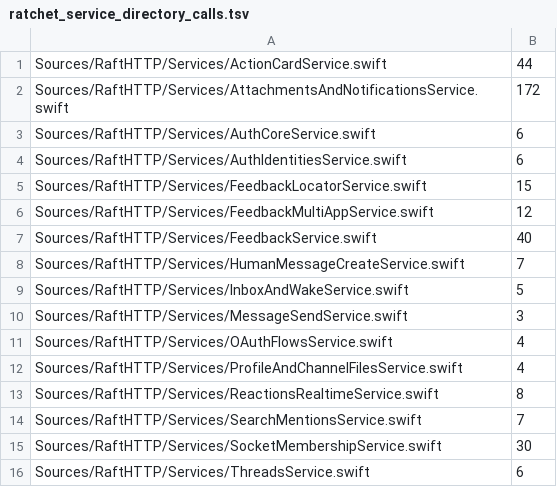
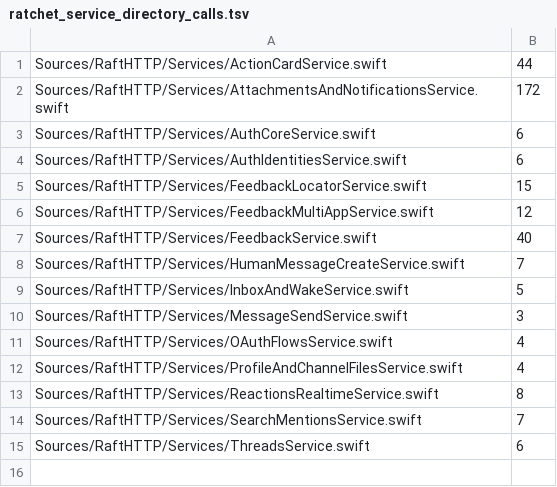
Before and after one commit to kevinzhow/raft-server-swift, a TSV file: scripts/ratchet_service_directory_calls.tsv, drawn as a sheet; the diff names each change by its address in the sheet, - before the commit and + after, or states it on an @@ line.

Commit message:
Move socket room membership to a typed service and stores
Migrate every operation in SocketMembershipService.swift off EmailLoginDirectory:

- visibleChannelIds returns SocketVisibleChannelsDTO; the guest-visible gate
  is one ServersAndChannelsStore read instead of per-channel directory reads.
- channelRoomIds returns SocketChannelRoomsDTO from one locked store snapshot.
- syncMessages returns SocketSyncResumeDTO (messages/currentSeq/hasMore) with
  typed attachment and commentRef children; the socket bridge serializes it
  with SocketSyncResumeDTO.jsonBody(), which preserves the upstream member
  order and jsonString escaping byte-for-byte.
- revokeServerMembershipResources mutates channel member ids and collects
  private/DM-parent thread keys in one ServersAndChannelsStore critical
  section, then removes those follow rows in one MessagesAndThreadsStore
  critical section, then removes OAuth channel membership.

The service now takes the channel store, message store, an OAuth-ledger
protocol (unmigrated OAuth domain) and the attachment-comments feature-flag
closure (unmigrated integrations domain) through init. It holds no directory
and no lock; the forwarding extension on EmailLoginDirectory is deleted.

Update the realtime bridge, Channels/Servers call sites and the socket test
seam; add a unit test locking the exact sync:resume bytes and the revocation
cascade.

Ratchets: extension_directory 50 -> 49 (47 -> 46 files), service directory
calls 369 -> 339 (16 -> 15 files); all other ratchets unchanged.

```diff
--- a/scripts/ratchet_service_directory_calls.tsv
+++ b/scripts/ratchet_service_directory_calls.tsv
-row 15: Sources/RaftHTTP/Services/SocketMembershipService.swift | 30
```
Also changed, not shown: scripts/ratchet_extension_directory.tsv, 10 other files.
